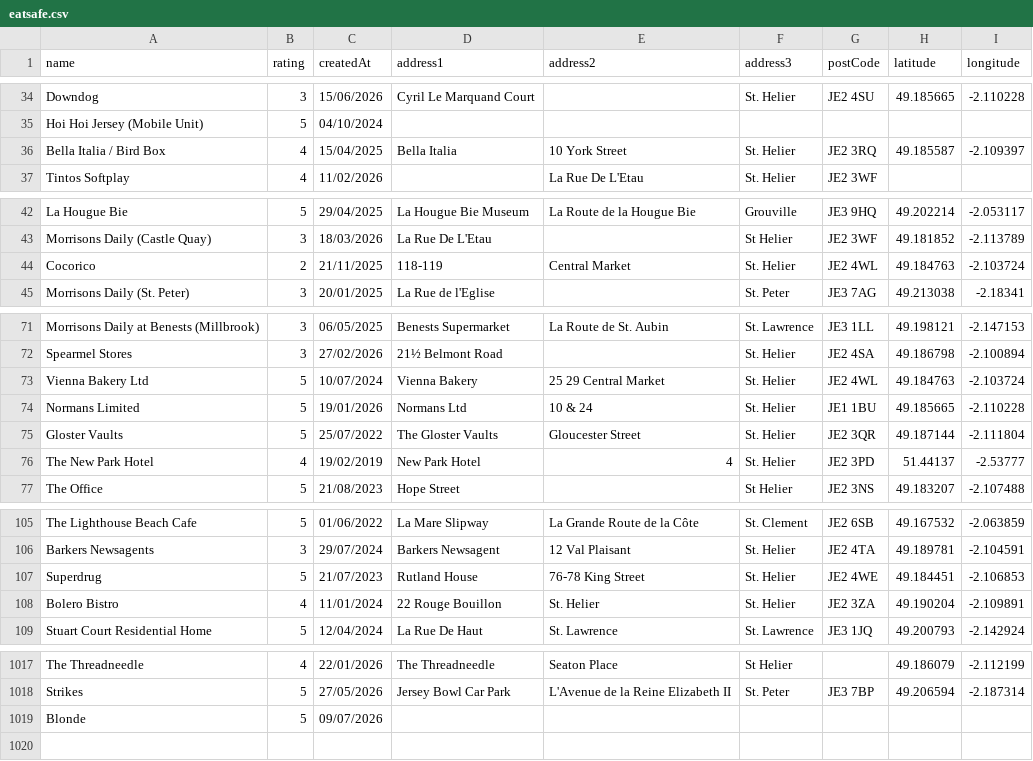
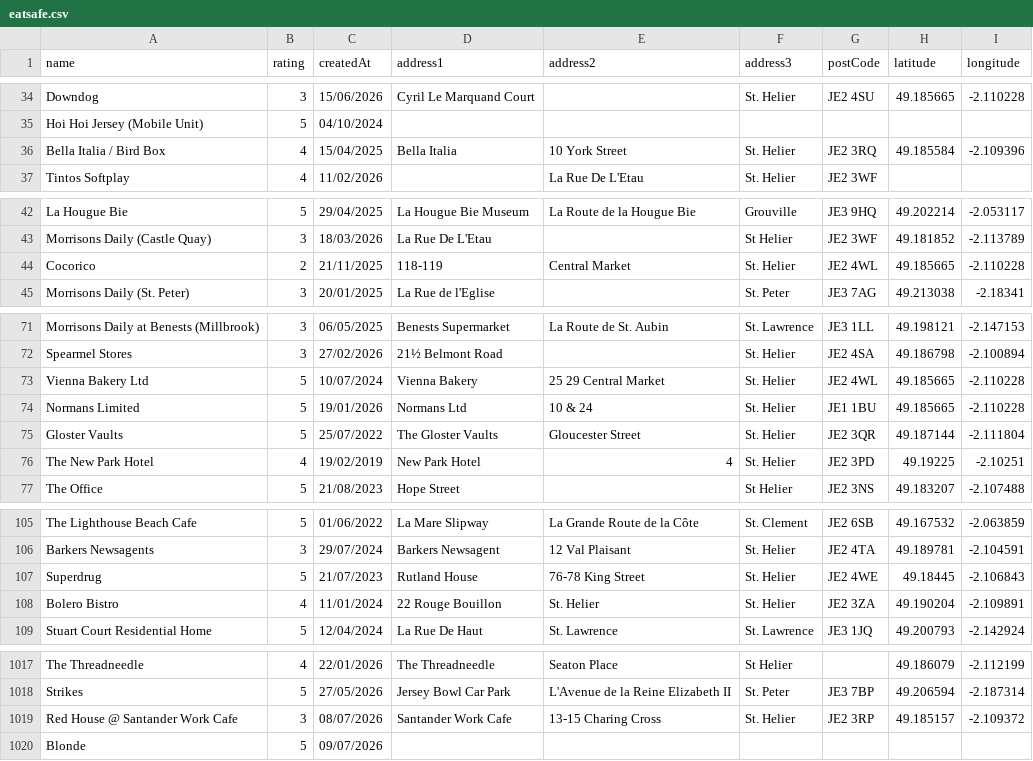
Before and after one commit to glitchjsy/opendata-downloads, a CSV file: data/eatsafe/eatsafe.csv, drawn as a sheet; only a part is shown, gaps mark what is left out; the diff covers the shown part only.

```diff
--- a/data/eatsafe/eatsafe.csv
+++ b/data/eatsafe/eatsafe.csv
@@ -35,3 +35,3 @@ Downdog,3,15/06/2026,Cyril Le Marquand Court,,St. Helier,JE2 4SU,49.185665,-2.11
 Hoi Hoi Jersey (Mobile Unit),5,04/10/2024,,,,,,
-Bella Italia / Bird Box,4,15/04/2025,Bella Italia,10  York Street,St. Helier,JE2 3RQ,49.185587,-2.109397
+Bella Italia / Bird Box,4,15/04/2025,Bella Italia,10  York Street,St. Helier,JE2 3RQ,49.185584,-2.109396
 Tintos Softplay,4,11/02/2026,,La Rue De L'Etau,St. Helier,JE2 3WF,,
@@ -43,3 +43,3 @@ La Hougue Bie,5,29/04/2025,La Hougue Bie Museum,La Route de la Hougue Bie,Grouvi
 Morrisons Daily (Castle Quay),3,18/03/2026,La Rue De L'Etau,,St Helier,JE2 3WF,49.181852,-2.113789
-Cocorico,2,21/11/2025,118-119,Central Market,St. Helier,JE2 4WL,49.184763,-2.103724
+Cocorico,2,21/11/2025,118-119,Central Market,St. Helier,JE2 4WL,49.185665,-2.110228
 Morrisons Daily (St. Peter),3,20/01/2025,La Rue de l'Eglise,,St. Peter,JE3 7AG,49.213038,-2.18341
@@ -72,6 +72,6 @@ Morrisons Daily at Benests (Millbrook),3,06/05/2025,Benests Supermarket,La Route
 Spearmel Stores,3,27/02/2026,21½  Belmont Road,,St. Helier,JE2 4SA,49.186798,-2.100894
-Vienna Bakery Ltd,5,10/07/2024,Vienna Bakery,25   29 Central Market,St. Helier,JE2 4WL,49.184763,-2.103724
+Vienna Bakery Ltd,5,10/07/2024,Vienna Bakery,25   29 Central Market,St. Helier,JE2 4WL,49.185665,-2.110228
 Normans Limited,5,19/01/2026,Normans Ltd,10 & 24,St. Helier,JE1 1BU,49.185665,-2.110228
 Gloster Vaults,5,25/07/2022,The Gloster Vaults,Gloucester Street,St. Helier,JE2 3QR,49.187144,-2.111804
-The New Park Hotel,4,19/02/2019,New Park Hotel,4,St. Helier,JE2 3PD,51.44137,-2.53777
+The New Park Hotel,4,19/02/2019,New Park Hotel,4,St. Helier,JE2 3PD,49.19225,-2.10251
 The Office,5,21/08/2023,Hope Street,,St Helier,JE2 3NS,49.183207,-2.107488
@@ -106,3 +106,3 @@ The Lighthouse Beach Cafe,5,01/06/2022,La Mare Slipway,La Grande Route de la Cô
 Barkers Newsagents,3,29/07/2024,Barkers Newsagent,12  Val Plaisant,St. Helier,JE2 4TA,49.189781,-2.104591
-Superdrug,5,21/07/2023,Rutland House,76-78 King Street,St. Helier,JE2 4WE,49.184451,-2.106853
+Superdrug,5,21/07/2023,Rutland House,76-78 King Street,St. Helier,JE2 4WE,49.18445,-2.106843
 Bolero Bistro,4,11/01/2024,22 Rouge Bouillon,St. Helier,St. Helier,JE2 3ZA,49.190204,-2.109891
@@ -1018,2 +1018,3 @@ The Threadneedle,4,22/01/2026,The Threadneedle,Seaton Place,St Helier,,49.186079
 Strikes,5,27/05/2026,Jersey Bowl Car Park,L'Avenue de la Reine Elizabeth II,St. Peter,JE3 7BP,49.206594,-2.187314
+Red House @ Santander Work Cafe,3,08/07/2026,Santander Work Cafe,13-15  Charing Cross,St. Helier,JE2 3RP,49.185157,-2.109372
 Blonde,5,09/07/2026,,,,,,
```
Also changed, not shown: 22 edited cells elsewhere in this file, 6 other files.
